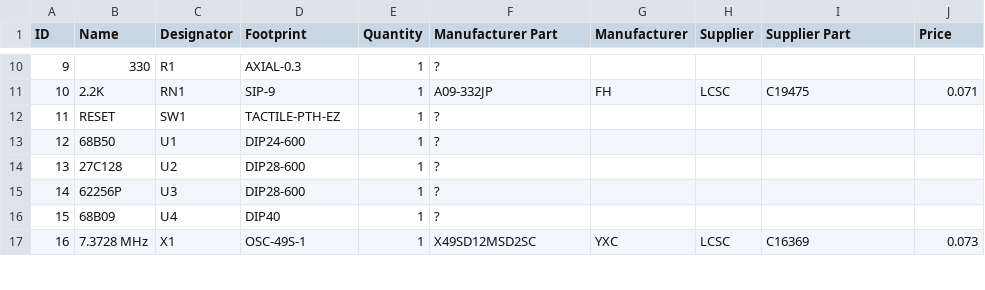
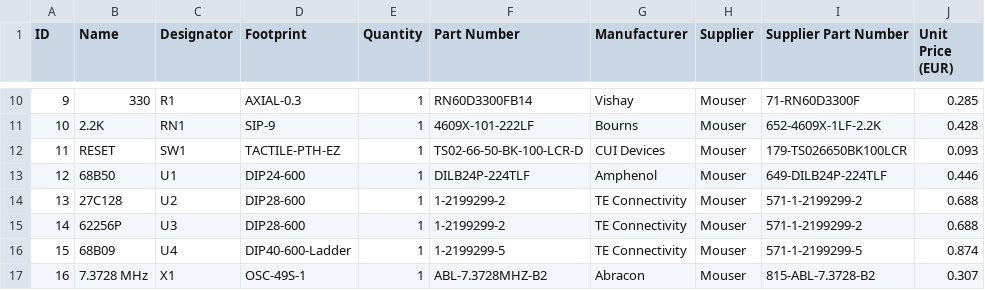
Before and after one commit to cartheur/M6x09-II-SBC, a CSV file: design/BOM_M6x09-II-SBC.csv, drawn as a sheet; only a part is shown, gaps mark what is left out; the diff covers the shown part only; the diff names each change by its address in the sheet, - before the commit and + after, or states it on an @@ line.

```diff
--- a/design/BOM_M6x09-II-SBC.csv
+++ b/design/BOM_M6x09-II-SBC.csv
-F1: Manufacturer Part
+F1: Part Number
-I1: Supplier Part
+I1: Supplier Part Number
-J1: Price
+J1: Unit Price (EUR)
-F10 (Part Number): ?
+F10 (Part Number): RN60D3300FB14
-G10 (Manufacturer): (empty)
+G10 (Manufacturer): Vishay
-H10 (Supplier): (empty)
+H10 (Supplier): Mouser
-I10 (Supplier Part Number): (empty)
+I10 (Supplier Part Number): 71-RN60D3300F
-J10 (Unit Price (EUR)): (empty)
+J10 (Unit Price (EUR)): 0.285
-F11 (Part Number): A09-332JP
+F11 (Part Number): 4609X-101-222LF
-G11 (Manufacturer): FH
+G11 (Manufacturer): Bourns
-H11 (Supplier): LCSC
+H11 (Supplier): Mouser
-I11 (Supplier Part Number): C19475
+I11 (Supplier Part Number): 652-4609X-1LF-2.2K
-J11 (Unit Price (EUR)): 0.071
+J11 (Unit Price (EUR)): 0.428
-F12 (Part Number): ?
+F12 (Part Number): TS02-66-50-BK-100-LCR-D
-G12 (Manufacturer): (empty)
+G12 (Manufacturer): CUI Devices
-H12:H16 (Supplier): (empty)
+H12:H16 (Supplier): Mouser
-I12 (Supplier Part Number): (empty)
+I12 (Supplier Part Number): 179-TS026650BK100LCR
-J12 (Unit Price (EUR)): (empty)
+J12 (Unit Price (EUR)): 0.093
-F13 (Part Number): ?
+F13 (Part Number): DILB24P-224TLF
-G13 (Manufacturer): (empty)
+G13 (Manufacturer): Amphenol
-I13 (Supplier Part Number): (empty)
+I13 (Supplier Part Number): 649-DILB24P-224TLF
-J13 (Unit Price (EUR)): (empty)
+J13 (Unit Price (EUR)): 0.446
-F14:F15 (Part Number): ?
+F14:F15 (Part Number): 1-2199299-2
-G14:G16 (Manufacturer): (empty)
+G14:G16 (Manufacturer): TE Connectivity
-I14:I15 (Supplier Part Number): (empty)
+I14:I15 (Supplier Part Number): 571-1-2199299-2
-J14:J15 (Unit Price (EUR)): (empty)
+J14:J15 (Unit Price (EUR)): 0.688
-D16 (Footprint): DIP40
+D16 (Footprint): DIP40-600-Ladder
-F16 (Part Number): ?
+F16 (Part Number): 1-2199299-5
-I16 (Supplier Part Number): (empty)
+I16 (Supplier Part Number): 571-1-2199299-5
-J16 (Unit Price (EUR)): (empty)
+J16 (Unit Price (EUR)): 0.874
-F17 (Part Number): X49SD12MSD2SC
+F17 (Part Number): ABL-7.3728MHZ-B2
-G17 (Manufacturer): YXC
+G17 (Manufacturer): Abracon
-H17 (Supplier): LCSC
+H17 (Supplier): Mouser
-I17 (Supplier Part Number): C16369
+I17 (Supplier Part Number): 815-ABL-7.3728-B2
-J17 (Unit Price (EUR)): 0.073
+J17 (Unit Price (EUR)): 0.307
```
Also changed, not shown: 43 edited cells elsewhere in this file.
